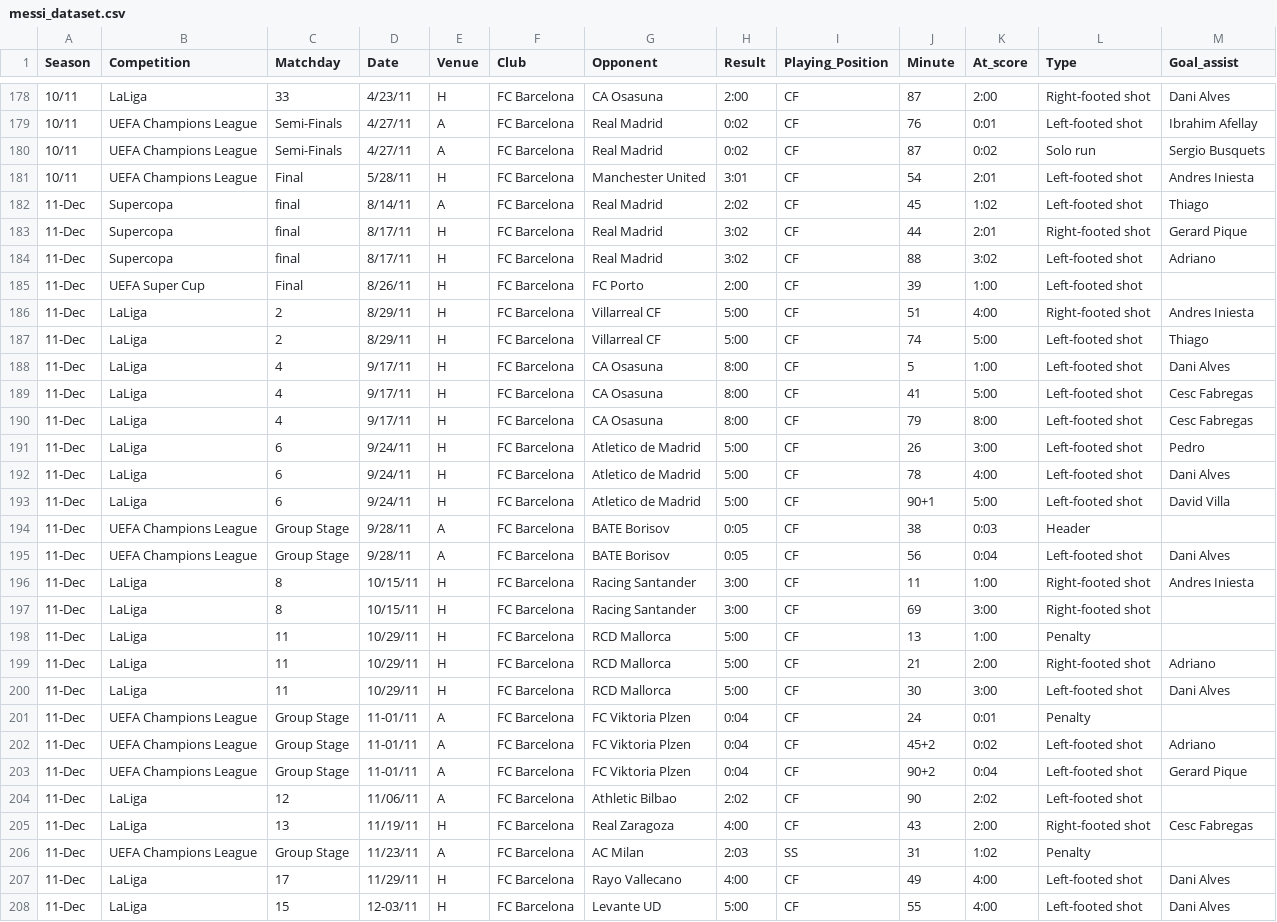
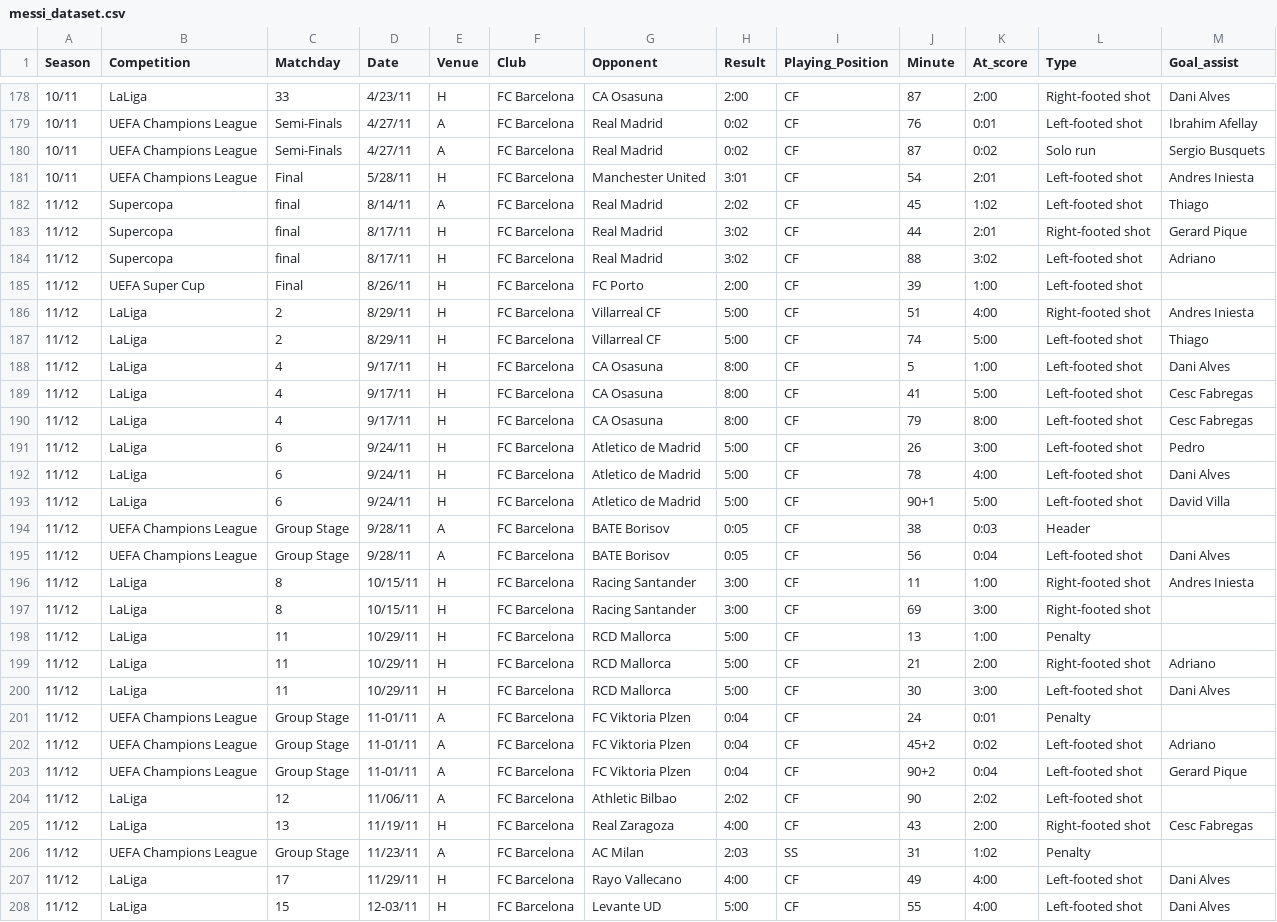
Before and after one commit to FacundoAlvarado9/visualization-master-task, a CSV file: messi_dataset.csv, drawn as a sheet; only a part is shown, gaps mark what is left out; the diff covers the shown part only.

Commit message:
Normalization: Seasons to YY/YY

```diff
--- a/messi_dataset.csv
+++ b/messi_dataset.csv
@@ -181,28 +181,28 @@ Season,Competition,Matchday,Date,Venue,Club,Opponent,Result,Playing_Position,Min
 10/11,UEFA Champions League,Final,5/28/11,H,FC Barcelona,Manchester United,3:01,CF,54,2:01,Left-footed shot,Andres Iniesta
-11-Dec,Supercopa,final,8/14/11,A,FC Barcelona,Real Madrid,2:02,CF,45,1:02,Left-footed shot,Thiago
-11-Dec,Supercopa,final,8/17/11,H,FC Barcelona,Real Madrid,3:02,CF,44,2:01,Right-footed shot,Gerard Pique
-11-Dec,Supercopa,final,8/17/11,H,FC Barcelona,Real Madrid,3:02,CF,88,3:02,Left-footed shot,Adriano
-11-Dec,UEFA Super Cup,Final,8/26/11,H,FC Barcelona,FC Porto,2:00,CF,39,1:00,Left-footed shot,
-11-Dec,LaLiga,2,8/29/11,H,FC Barcelona,Villarreal CF,5:00,CF,51,4:00,Right-footed shot,Andres Iniesta
-11-Dec,LaLiga,2,8/29/11,H,FC Barcelona,Villarreal CF,5:00,CF,74,5:00,Left-footed shot,Thiago
-11-Dec,LaLiga,4,9/17/11,H,FC Barcelona,CA Osasuna,8:00,CF,5,1:00,Left-footed shot,Dani Alves
-11-Dec,LaLiga,4,9/17/11,H,FC Barcelona,CA Osasuna,8:00,CF,41,5:00,Left-footed shot,Cesc Fabregas
-11-Dec,LaLiga,4,9/17/11,H,FC Barcelona,CA Osasuna,8:00,CF,79,8:00,Left-footed shot,Cesc Fabregas
-11-Dec,LaLiga,6,9/24/11,H,FC Barcelona,Atletico de Madrid,5:00,CF,26,3:00,Left-footed shot,Pedro
-11-Dec,LaLiga,6,9/24/11,H,FC Barcelona,Atletico de Madrid,5:00,CF,78,4:00,Left-footed shot,Dani Alves
-11-Dec,LaLiga,6,9/24/11,H,FC Barcelona,Atletico de Madrid,5:00,CF,90+1,5:00,Left-footed shot,David Villa
-11-Dec,UEFA Champions League,Group Stage,9/28/11,A,FC Barcelona,BATE Borisov,0:05,CF,38,0:03,Header,
-11-Dec,UEFA Champions League,Group Stage,9/28/11,A,FC Barcelona,BATE Borisov,0:05,CF,56,0:04,Left-footed shot,Dani Alves
-11-Dec,LaLiga,8,10/15/11,H,FC Barcelona,Racing Santander,3:00,CF,11,1:00,Right-footed shot,Andres Iniesta
-11-Dec,LaLiga,8,10/15/11,H,FC Barcelona,Racing Santander,3:00,CF,69,3:00,Right-footed shot,
-11-Dec,LaLiga,11,10/29/11,H,FC Barcelona,RCD Mallorca,5:00,CF,13,1:00,Penalty,
-11-Dec,LaLiga,11,10/29/11,H,FC Barcelona,RCD Mallorca,5:00,CF,21,2:00,Right-footed shot,Adriano
-11-Dec,LaLiga,11,10/29/11,H,FC Barcelona,RCD Mallorca,5:00,CF,30,3:00,Left-footed shot,Dani Alves
-11-Dec,UEFA Champions League,Group Stage,11-01/11,A,FC Barcelona,FC Viktoria Plzen,0:04,CF,24,0:01,Penalty,
-11-Dec,UEFA Champions League,Group Stage,11-01/11,A,FC Barcelona,FC Viktoria Plzen,0:04,CF,45+2,0:02,Left-footed shot,Adriano
-11-Dec,UEFA Champions League,Group Stage,11-01/11,A,FC Barcelona,FC Viktoria Plzen,0:04,CF,90+2,0:04,Left-footed shot,Gerard Pique
-11-Dec,LaLiga,12,11/06/11,A,FC Barcelona,Athletic Bilbao,2:02,CF,90,2:02,Left-footed shot,
-11-Dec,LaLiga,13,11/19/11,H,FC Barcelona,Real Zaragoza,4:00,CF,43,2:00,Right-footed shot,Cesc Fabregas
-11-Dec,UEFA Champions League,Group Stage,11/23/11,A,FC Barcelona,AC Milan,2:03,SS,31,1:02,Penalty,
-11-Dec,LaLiga,17,11/29/11,H,FC Barcelona,Rayo Vallecano,4:00,CF,49,4:00,Left-footed shot,Dani Alves
-11-Dec,LaLiga,15,12-03/11,H,FC Barcelona,Levante UD,5:00,CF,55,4:00,Left-footed shot,Dani Alves
+11/12,Supercopa,final,8/14/11,A,FC Barcelona,Real Madrid,2:02,CF,45,1:02,Left-footed shot,Thiago
+11/12,Supercopa,final,8/17/11,H,FC Barcelona,Real Madrid,3:02,CF,44,2:01,Right-footed shot,Gerard Pique
+11/12,Supercopa,final,8/17/11,H,FC Barcelona,Real Madrid,3:02,CF,88,3:02,Left-footed shot,Adriano
+11/12,UEFA Super Cup,Final,8/26/11,H,FC Barcelona,FC Porto,2:00,CF,39,1:00,Left-footed shot,
+11/12,LaLiga,2,8/29/11,H,FC Barcelona,Villarreal CF,5:00,CF,51,4:00,Right-footed shot,Andres Iniesta
+11/12,LaLiga,2,8/29/11,H,FC Barcelona,Villarreal CF,5:00,CF,74,5:00,Left-footed shot,Thiago
+11/12,LaLiga,4,9/17/11,H,FC Barcelona,CA Osasuna,8:00,CF,5,1:00,Left-footed shot,Dani Alves
+11/12,LaLiga,4,9/17/11,H,FC Barcelona,CA Osasuna,8:00,CF,41,5:00,Left-footed shot,Cesc Fabregas
+11/12,LaLiga,4,9/17/11,H,FC Barcelona,CA Osasuna,8:00,CF,79,8:00,Left-footed shot,Cesc Fabregas
+11/12,LaLiga,6,9/24/11,H,FC Barcelona,Atletico de Madrid,5:00,CF,26,3:00,Left-footed shot,Pedro
+11/12,LaLiga,6,9/24/11,H,FC Barcelona,Atletico de Madrid,5:00,CF,78,4:00,Left-footed shot,Dani Alves
+11/12,LaLiga,6,9/24/11,H,FC Barcelona,Atletico de Madrid,5:00,CF,90+1,5:00,Left-footed shot,David Villa
+11/12,UEFA Champions League,Group Stage,9/28/11,A,FC Barcelona,BATE Borisov,0:05,CF,38,0:03,Header,
+11/12,UEFA Champions League,Group Stage,9/28/11,A,FC Barcelona,BATE Borisov,0:05,CF,56,0:04,Left-footed shot,Dani Alves
+11/12,LaLiga,8,10/15/11,H,FC Barcelona,Racing Santander,3:00,CF,11,1:00,Right-footed shot,Andres Iniesta
+11/12,LaLiga,8,10/15/11,H,FC Barcelona,Racing Santander,3:00,CF,69,3:00,Right-footed shot,
+11/12,LaLiga,11,10/29/11,H,FC Barcelona,RCD Mallorca,5:00,CF,13,1:00,Penalty,
+11/12,LaLiga,11,10/29/11,H,FC Barcelona,RCD Mallorca,5:00,CF,21,2:00,Right-footed shot,Adriano
+11/12,LaLiga,11,10/29/11,H,FC Barcelona,RCD Mallorca,5:00,CF,30,3:00,Left-footed shot,Dani Alves
+11/12,UEFA Champions League,Group Stage,11-01/11,A,FC Barcelona,FC Viktoria Plzen,0:04,CF,24,0:01,Penalty,
+11/12,UEFA Champions League,Group Stage,11-01/11,A,FC Barcelona,FC Viktoria Plzen,0:04,CF,45+2,0:02,Left-footed shot,Adriano
+11/12,UEFA Champions League,Group Stage,11-01/11,A,FC Barcelona,FC Viktoria Plzen,0:04,CF,90+2,0:04,Left-footed shot,Gerard Pique
+11/12,LaLiga,12,11/06/11,A,FC Barcelona,Athletic Bilbao,2:02,CF,90,2:02,Left-footed shot,
+11/12,LaLiga,13,11/19/11,H,FC Barcelona,Real Zaragoza,4:00,CF,43,2:00,Right-footed shot,Cesc Fabregas
+11/12,UEFA Champions League,Group Stage,11/23/11,A,FC Barcelona,AC Milan,2:03,SS,31,1:02,Penalty,
+11/12,LaLiga,17,11/29/11,H,FC Barcelona,Rayo Vallecano,4:00,CF,49,4:00,Left-footed shot,Dani Alves
+11/12,LaLiga,15,12-03/11,H,FC Barcelona,Levante UD,5:00,CF,55,4:00,Left-footed shot,Dani Alves
```
Also changed, not shown: 106 edited cells elsewhere in this file.
